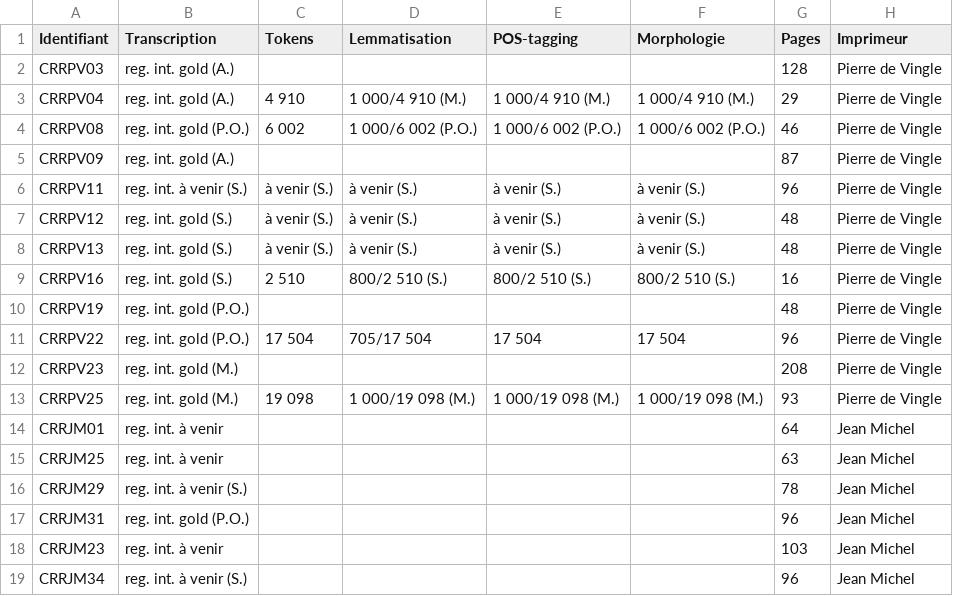
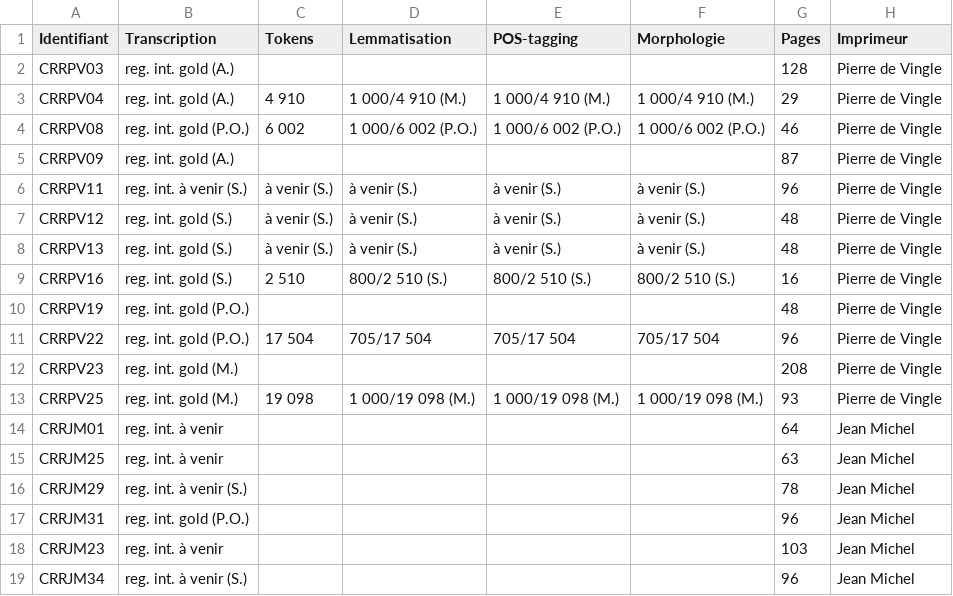
Before and after one commit to SETAFDH/Annotation-linguistique-SETAF, a CSV file: Annotation_linguistique_table.csv, drawn as a sheet; only a part is shown; the diff names each change by its address in the sheet, - before the commit and + after, or states it on an @@ line.

Commit message:
Update Annotation_linguistique_table.csv

```diff
--- a/Annotation_linguistique_table.csv
+++ b/Annotation_linguistique_table.csv
-E11 (POS-tagging): 17 504
+E11 (POS-tagging): 705/17 504
-F11 (Morphologie): 17 504
+F11 (Morphologie): 705/17 504
```
